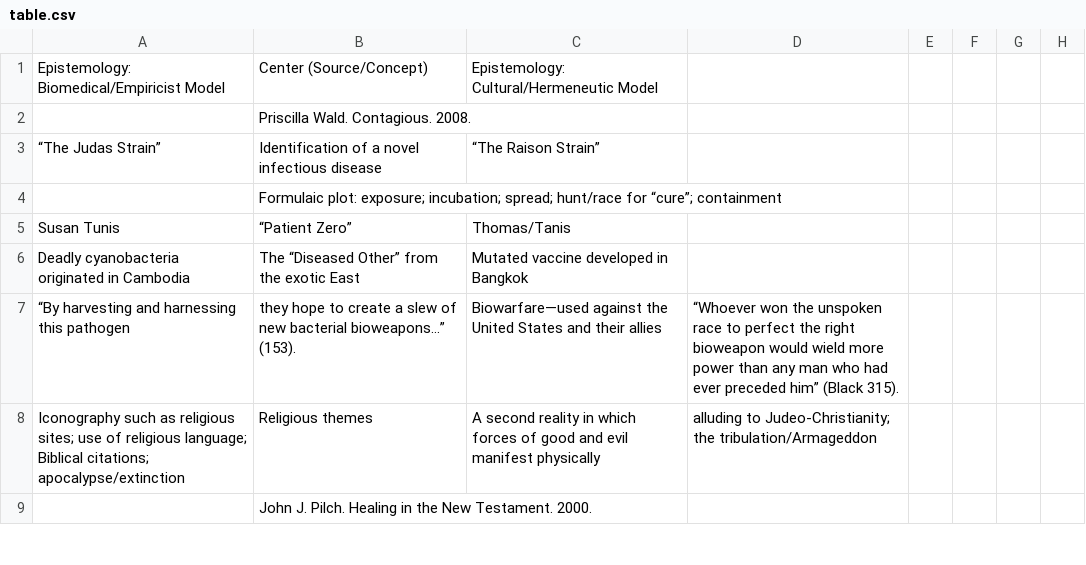
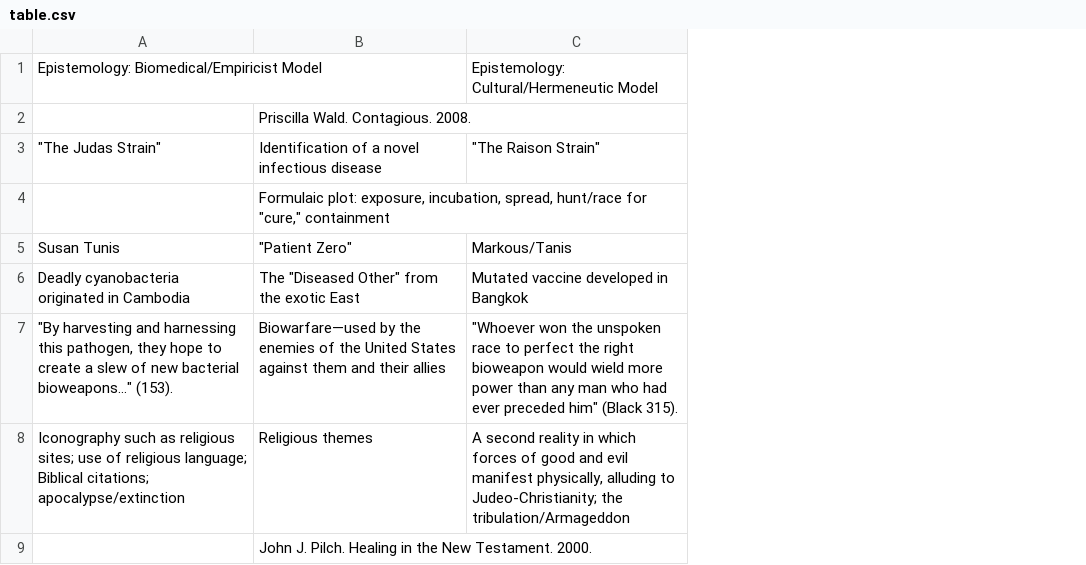
Before and after one commit to skeen0711/engl665, a CSV file: links/table.csv, drawn as a sheet; only a part is shown; removed rows and columns are numbered as before the commit, all else as after; the diff covers the shown part only; the diff names each change by its address in the sheet, - before the commit and + after, or states it on an @@ line.

```diff
--- a/links/table.csv
+++ b/links/table.csv
-column C, rows 1-6: Epistemology: Cultural/Hermeneutic Model |  | “The Raison Strain” |  | Thomas/Tanis | Mutated vaccine developed in Bangkok; row 8: A second reality in which forces of good and evil manifest physically
-column D, row 8: alluding to Judeo-Christianity; the tribulation/Armageddon
-column E, empty
-column F, empty
-column G, empty
-column H, empty
+column C, rows 1-6: Epistemology: Cultural/Hermeneutic Model |  | "The Raison Strain" |  | Markous/Tanis | Mutated vaccine developed in Bangkok; row 8: A second reality in which forces of good and evil manifest physically, alluding to Judeo-Christianity; the tribulation/Armageddon
-B1: Center (Source/Concept)
+B1: (empty)
-A3: “The Judas Strain”
+A3: "The Judas Strain"
-B4: Formulaic plot: exposure; incubation; spread; hunt/race for “cure”; containment
+B4: Formulaic plot: exposure, incubation, spread, hunt/race for "cure," containment
-B5: “Patient Zero”
+B5: "Patient Zero"
-B6: The “Diseased Other” from the exotic East
+B6: The "Diseased Other" from the exotic East
-row 7: “By harvesting and harnessing this pathogen | they hope to create a slew of new bacterial bioweapons…” (153). | Biowarfare—used against the United States and their allies | “Whoever won the unspoken race to perfect the right bioweapon would wield more power than any man who had ever preceded him” (Black 315).
+row 7: "By harvesting and harnessing this pathogen, they hope to create a slew of new bacterial bioweapons…" (153). | Biowarfare—used by the enemies of the United States against them and their allies | "Whoever won the unspoken race to perfect the right bioweapon would wield more power than any man who had ever preceded him" (Black 315).
```
Also changed, not shown: 18 added rows, 3 removed rows and 6 edited cells elsewhere in this file, 2 other files.
